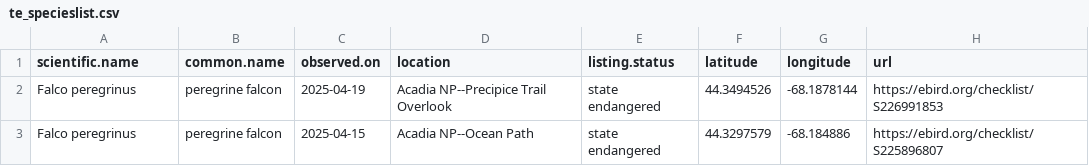
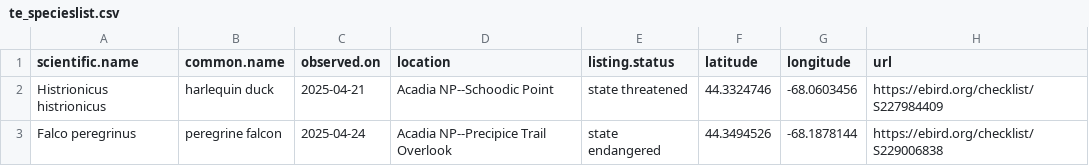
Before and after one commit to Kylelima21/ANP_managers_report, a CSV file: email_alerts/outputs/te_specieslist.csv, drawn as a sheet.

```diff
--- a/email_alerts/outputs/te_specieslist.csv
+++ b/email_alerts/outputs/te_specieslist.csv
@@ -1,3 +1,3 @@
 "scientific.name","common.name","observed.on","location","listing.status","latitude","longitude","url"
-"Falco peregrinus","peregrine falcon",2025-04-19,"Acadia NP--Precipice Trail Overlook","state endangered",44.3494526,-68.1878144,"https://ebird.org/checklist/S226991853"
-"Falco peregrinus","peregrine falcon",2025-04-15,"Acadia NP--Ocean Path","state endangered",44.3297579,-68.184886,"https://ebird.org/checklist/S225896807"
+"Histrionicus histrionicus","harlequin duck",2025-04-21,"Acadia NP--Schoodic Point","state threatened",44.3324746,-68.0603456,"https://ebird.org/checklist/S227984409"
+"Falco peregrinus","peregrine falcon",2025-04-24,"Acadia NP--Precipice Trail Overlook","state endangered",44.3494526,-68.1878144,"https://ebird.org/checklist/S229006838"
```
Also changed, not shown: email_alerts/outputs/rare_specieslist.csv, 3 other files.
